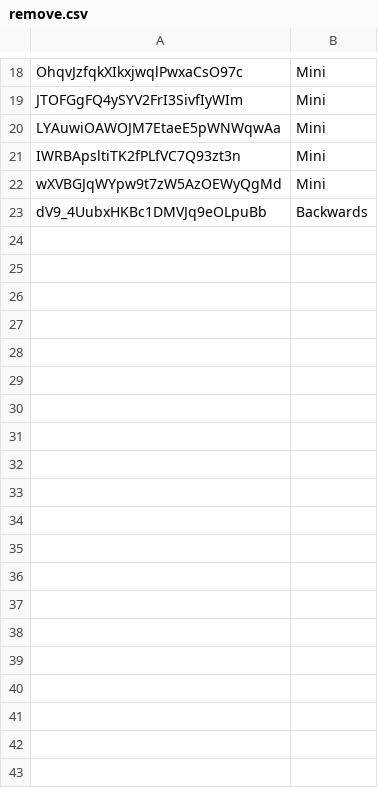
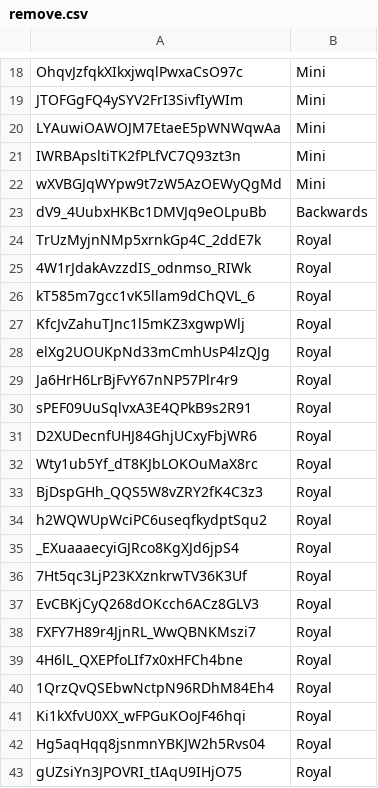
Before and after one commit to spl1nes/tmrank, a CSV file: scripts/remove.csv, drawn as a sheet; only a part is shown, gaps mark what is left out; the diff covers the shown part only; the diff names each change by its address in the sheet, - before the commit and + after, or states it on an @@ line.

Commit message:
Update remove.csv

```diff
--- a/scripts/remove.csv
+++ b/scripts/remove.csv
+row 24: TrUzMyjnNMp5xrnkGp4C_2ddE7k | Royal
+row 25: 4W1rJdakAvzzdIS_odnmso_RIWk | Royal
+row 26: kT585m7gcc1vK5llam9dChQVL_6 | Royal
+row 27: KfcJvZahuTJnc1l5mKZ3xgwpWlj | Royal
+row 28: elXg2UOUKpNd33mCmhUsP4lzQJg | Royal
+row 29: Ja6HrH6LrBjFvY67nNP57Plr4r9 | Royal
+row 30: sPEF09UuSqlvxA3E4QPkB9s2R91 | Royal
+row 31: D2XUDecnfUHJ84GhjUCxyFbjWR6 | Royal
+row 32: Wty1ub5Yf_dT8KJbLOKOuMaX8rc | Royal
+row 33: BjDspGHh_QQS5W8vZRY2fK4C3z3 | Royal
+row 34: h2WQWUpWciPC6useqfkydptSqu2 | Royal
+row 35: _EXuaaaecyiGJRco8KgXJd6jpS4 | Royal
+row 36: 7Ht5qc3LjP23KXznkrwTV36K3Uf | Royal
+row 37: EvCBKjCyQ268dOKcch6ACz8GLV3 | Royal
+row 38: FXFY7H89r4JjnRL_WwQBNKMszi7 | Royal
+row 39: 4H6lL_QXEPfoLIf7x0xHFCh4bne | Royal
+row 40: 1QrzQvQSEbwNctpN96RDhM84Eh4 | Royal
+row 41: Ki1kXfvU0XX_wFPGuKOoJF46hqi | Royal
+row 42: Hg5aqHqq8jsnmnYBKJW2h5Rvs04 | Royal
+row 43: gUZsiYn3JPOVRI_tIAqU9IHjO75 | Royal
```
Also changed, not shown: 32 added rows elsewhere in this file.
